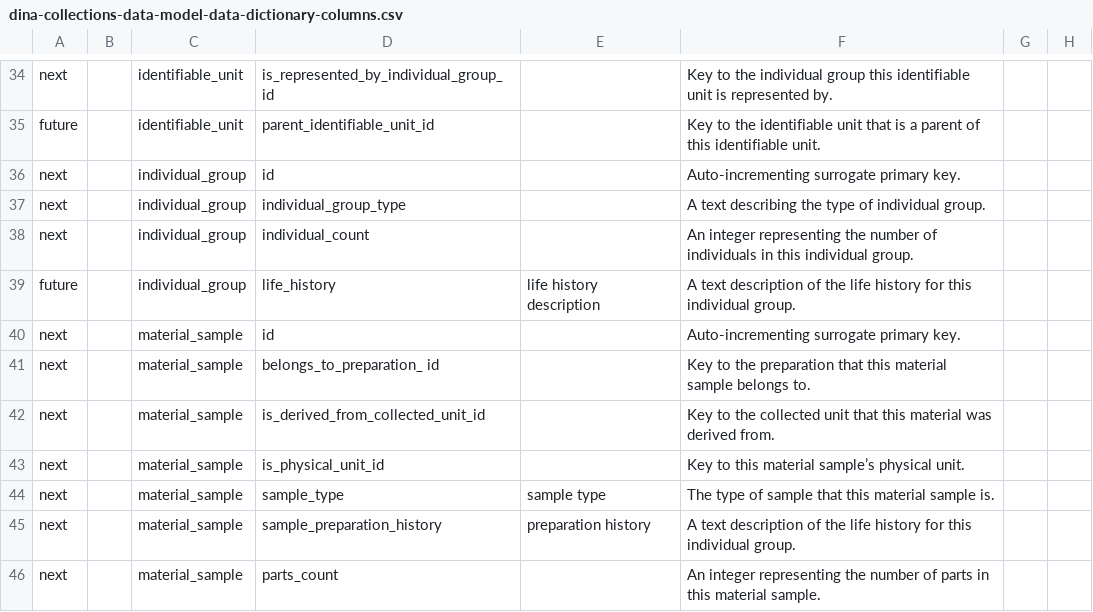
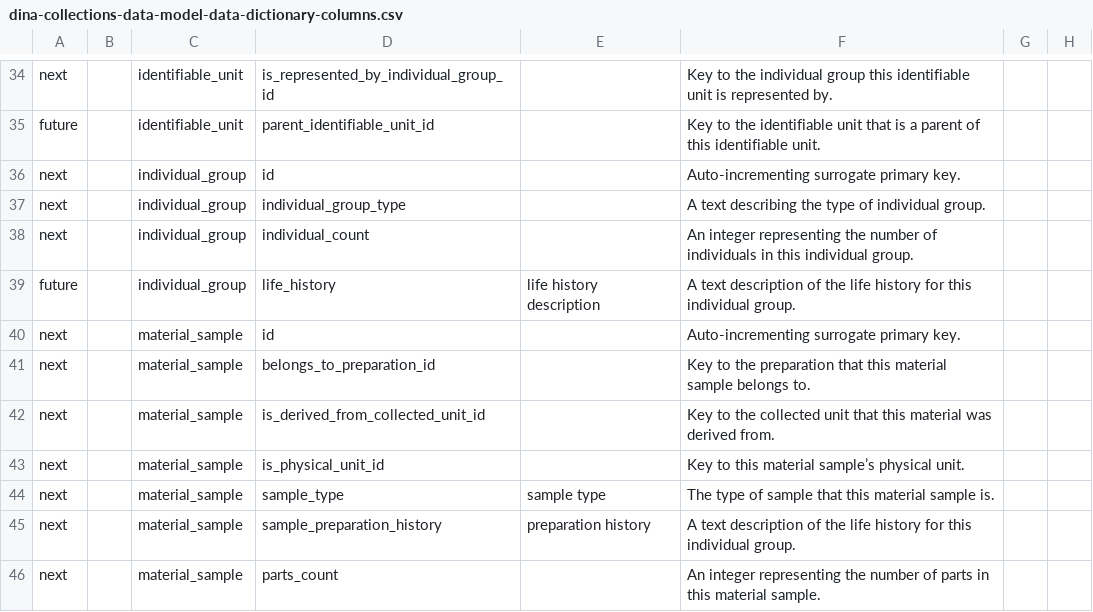
Before and after one commit to DINA-Web/dina-collections-data-model, a CSV file: dictionary/dina-collections-data-model-data-dictionary-columns.csv, drawn as a sheet; only a part is shown, gaps mark what is left out; the diff names each change by its address in the sheet, - before the commit and + after, or states it on an @@ line.

Commit message:
Fix typo

```diff
--- a/dictionary/dina-collections-data-model-data-dictionary-columns.csv
+++ b/dictionary/dina-collections-data-model-data-dictionary-columns.csv
-D41: belongs_to_preparation_ id
+D41: belongs_to_preparation_id
```
